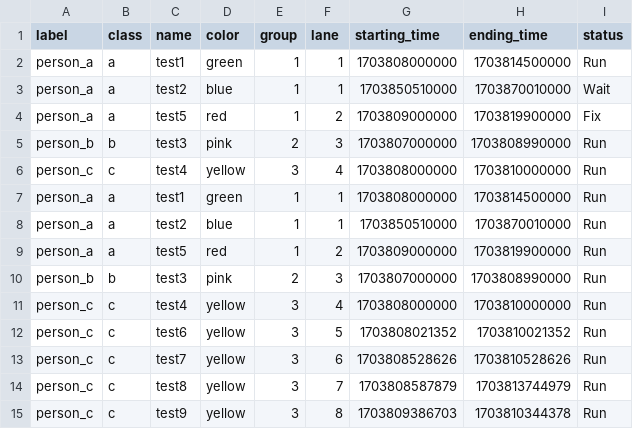
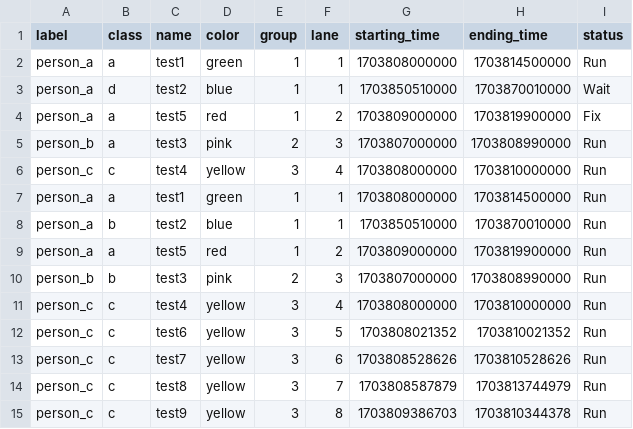
Before and after one commit to mukumuyi/MyGit, a CSV file: data/trialdata.csv, drawn as a sheet; only a part is shown.

Commit message:
2024/1/27 Data Update , Group Logic Update

```diff
--- a/data/trialdata.csv
+++ b/data/trialdata.csv
@@ -2,8 +2,8 @@ label,class,name,color,group,lane,starting_time,ending_time,status
 person_a,a,test1,green,1,1,1703808000000,1703814500000,Run
-person_a,a,test2,blue,1,1,1703850510000,1703870010000,Wait
+person_a,d,test2,blue,1,1,1703850510000,1703870010000,Wait
 person_a,a,test5,red,1,2,1703809000000,1703819900000,Fix
-person_b,b,test3,pink,2,3,1703807000000,1703808990000,Run
+person_b,a,test3,pink,2,3,1703807000000,1703808990000,Run
 person_c,c,test4,yellow,3,4,1703808000000,1703810000000,Run
 person_a,a,test1,green,1,1,1703808000000,1703814500000,Run
-person_a,a,test2,blue,1,1,1703850510000,1703870010000,Run
+person_a,b,test2,blue,1,1,1703850510000,1703870010000,Run
 person_a,a,test5,red,1,2,1703809000000,1703819900000,Run
```
Also changed, not shown: 3 other files.
